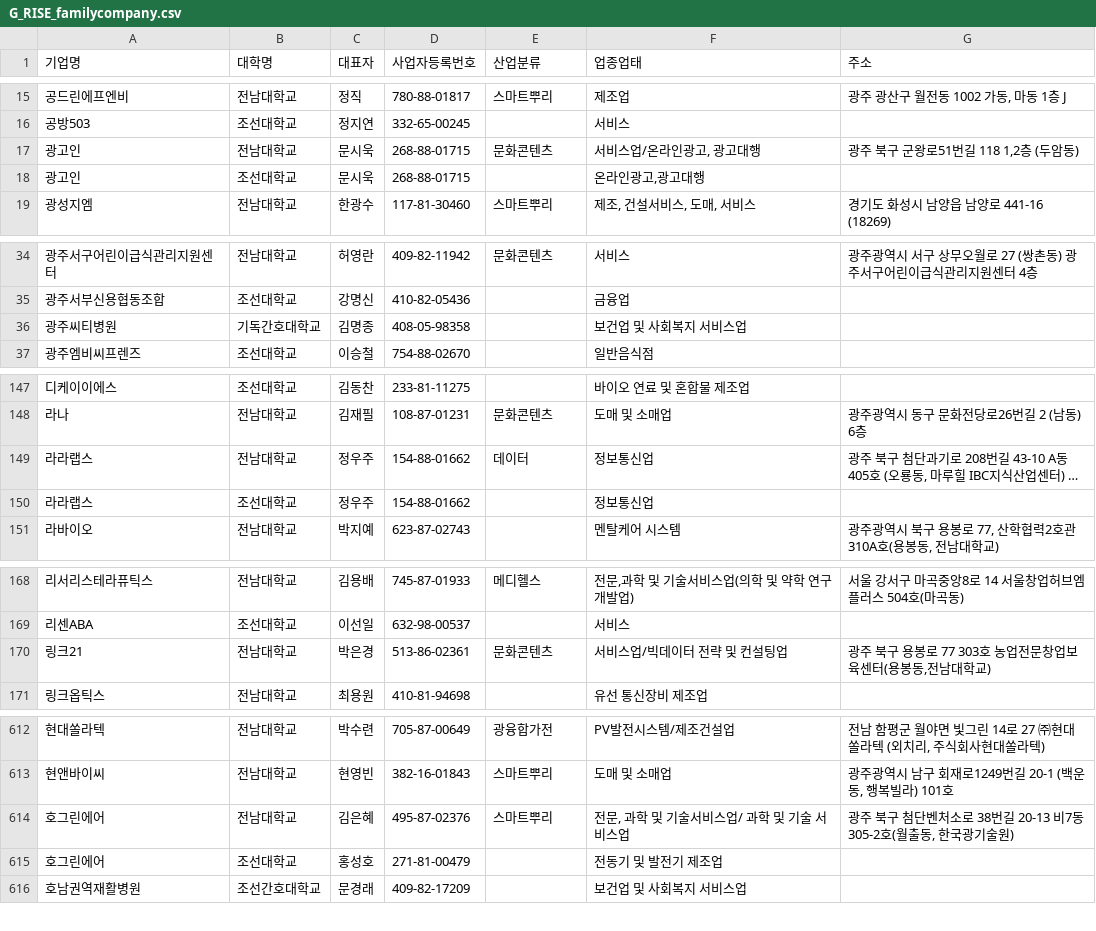
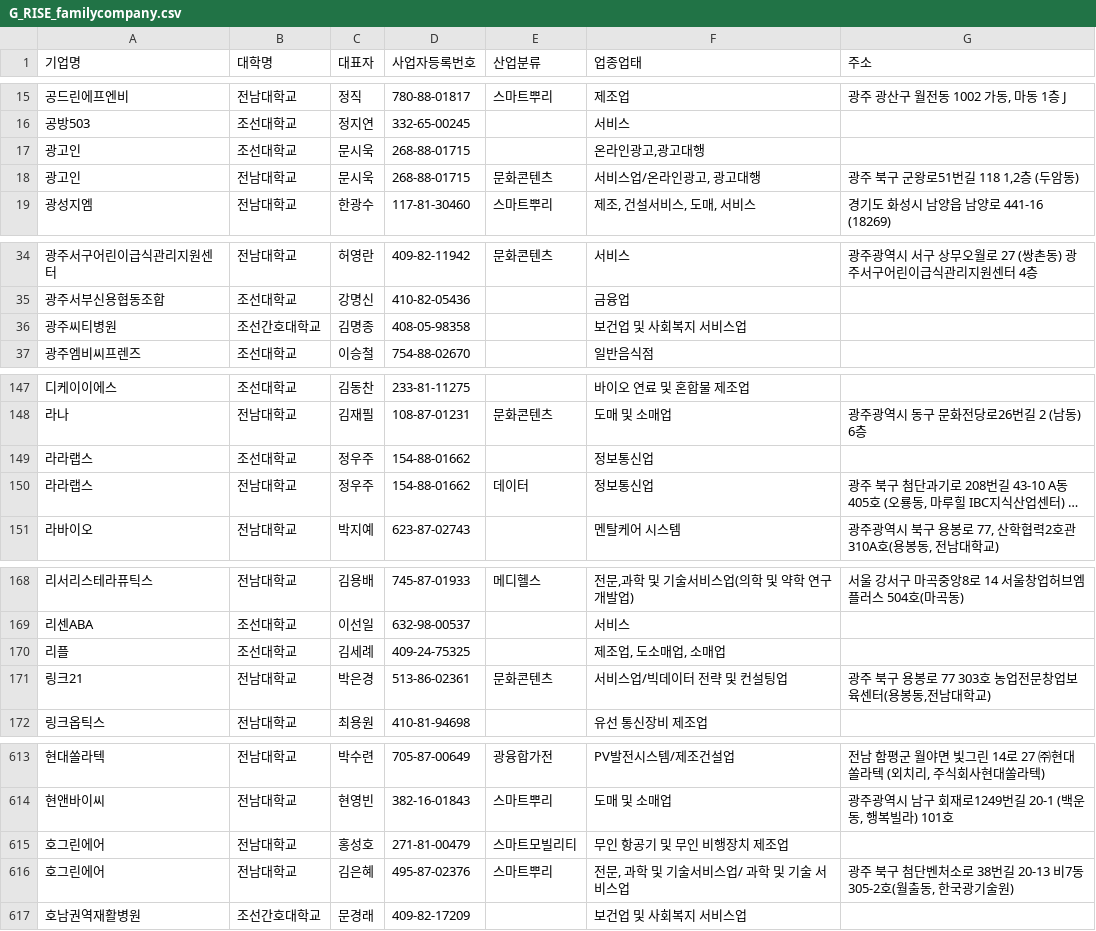
Before and after one commit to handong96-rgb/g-rise-scraper, a CSV file: G_RISE_familycompany.csv, drawn as a sheet; only a part is shown, gaps mark what is left out; long unchanged cells end in …; removed rows and columns are numbered as before the commit, all else as after; the diff covers the shown part only; the diff names each change by its address in the sheet, - before the commit and + after, or states it on an @@ line.

```diff
--- a/G_RISE_familycompany.csv
+++ b/G_RISE_familycompany.csv
@@ row 18 moved to row 17: 광고인 @@
-B36 (대학명): 기독간호대학교
+B36 (대학명): 조선간호대학교
@@ row 150 moved to row 149: 라라랩스 @@
+row 170: 리플 | 조선대학교 | 김세례 | 409-24-75325 |  | 제조업, 도소매업, 소매업
+row 615: 호그린에어 | 전남대학교 | 홍성호 | 271-81-00479 | 스마트모빌리티 | 무인 항공기 및 무인 비행장치 제조업
-row 615: 호그린에어 | 조선대학교 | 홍성호 | 271-81-00479 |  | 전동기 및 발전기 제조업
```
Also changed, not shown: 4 moved rows elsewhere in this file.
